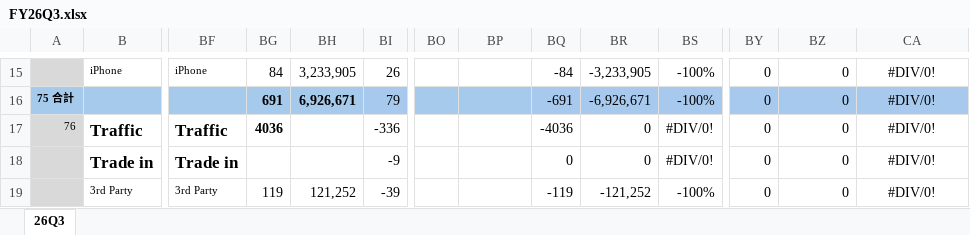
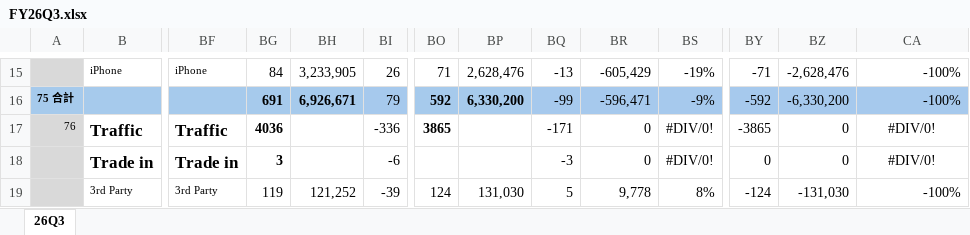
Before and after one commit to moriochang/bystore, an Excel workbook: data/quarterly/FY26Q3.xlsx, sheet 26Q3, drawn as a sheet; only a part is shown, gaps mark what is left out; values as stored, in another font and other column widths than the file's, no borders; conditional formats not drawn; the diff covers the shown part only; the diff names each change by its address in the sheet, - before the commit and + after, or states it on an @@ line.

```diff
--- a/data/quarterly/FY26Q3.xlsx (sheet 26Q3)
+++ b/data/quarterly/FY26Q3.xlsx (sheet 26Q3)
-BO15: (empty)
+BO15: 71
-BP15: (empty)
+BP15: 2,628,476
-BQ15: -84
+BQ15: -13
-BR15: -3,233,905
+BR15: -605,429
-BS15: -100%
+BS15: -19%
-BY15: 0
+BY15: -71
-BZ15: 0
+BZ15: -2,628,476
-CA15:CA16: #DIV/0!
+CA15:CA16: -100%
-CA15:CA16 alignment: center
+CA15:CA16 alignment: right
-BO16: (empty)
+BO16: 592
-BP16: (empty)
+BP16: 6,330,200
-BQ16: -691
+BQ16: -99
-BR16: -6,926,671
+BR16: -596,471
-BS16: -100%
+BS16: -9%
-BY16: 0
+BY16: -592
-BZ16: 0
+BZ16: -6,330,200
-BO17: (empty)
+BO17: 3865
-BQ17: -4036
+BQ17: -171
-BY17: 0
+BY17: -3865
-BG18: (empty)
+BG18: 3
-BI18: -9
+BI18: -6
-BQ18: 0
+BQ18: -3
-BO19: (empty)
+BO19: 124
-BP19: (empty)
+BP19: 131,030
-BQ19: -119
+BQ19: 5
-BR19: -121,252
+BR19: 9,778
-BS19: -100%
+BS19: 8%
-BY19: 0
+BY19: -124
-BZ19: 0
+BZ19: -131,030
-CA19: #DIV/0!
+CA19: -100%
-CA19 alignment: center
+CA19 alignment: right
```
Also changed, not shown: 372 edited cells and cell formats elsewhere in this sheet.
